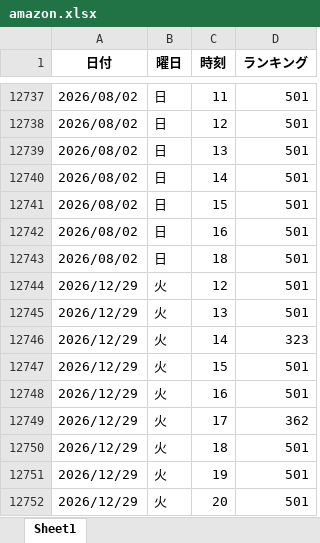
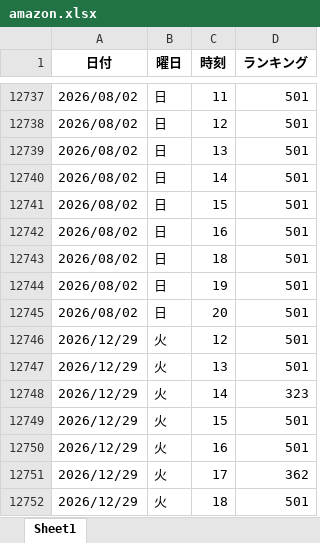
Before and after one commit to o25042124-boop/nibannkeiei-podcast-ranking-viewer, an Excel workbook: excel/amazon.xlsx, sheet Sheet1, drawn as a sheet; only a part is shown, gaps mark what is left out; the shorter side is filled out with more unchanged rows; values as stored, in another font and other column widths than the file's, no borders; the diff names each change by its address in the sheet, - before the commit and + after, or states it on an @@ line.

```diff
--- a/excel/amazon.xlsx (sheet Sheet1)
+++ b/excel/amazon.xlsx (sheet Sheet1)
+row 12744: 2026/08/02 | 日 | 19 | 501
+row 12745: 2026/08/02 | 日 | 20 | 501
```
Also changed, not shown: excel/apple1.xlsx, excel/apple3.xlsx, 13 other files.
